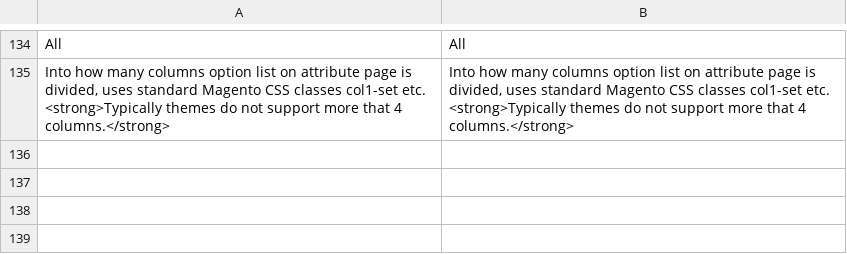
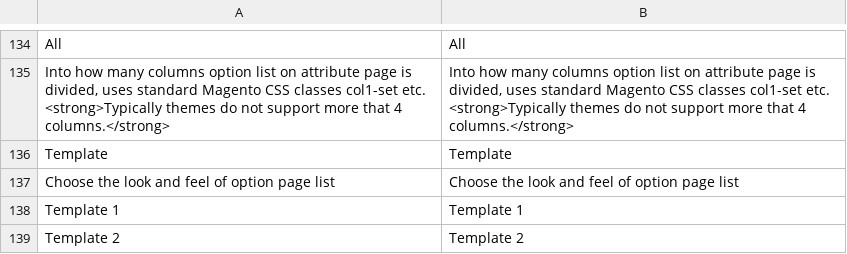
Before and after one commit to osmianski/manadev-magento, a CSV file: extensions/Mana/AttributePage/translate.csv, drawn as a sheet; only a part is shown, gaps mark what is left out.

Commit message:
mn shop by brand new template midwork

```diff
--- a/extensions/Mana/AttributePage/translate.csv
+++ b/extensions/Mana/AttributePage/translate.csv
@@ -135 +135,5 @@
 "Into how many columns option list on attribute page is divided, uses standard Magento CSS classes col1-set etc. <strong>Typically themes do not support more that 4 columns.</strong>","Into how many columns option list on attribute page is divided, uses standard Magento CSS classes col1-set etc. <strong>Typically themes do not support more that 4 columns.</strong>"
+"Template","Template"
+"Choose the look and feel of option page list","Choose the look and feel of option page list"
+"Template 1","Template 1"
+"Template 2","Template 2"
```
Also changed, not shown: 8 other files.
